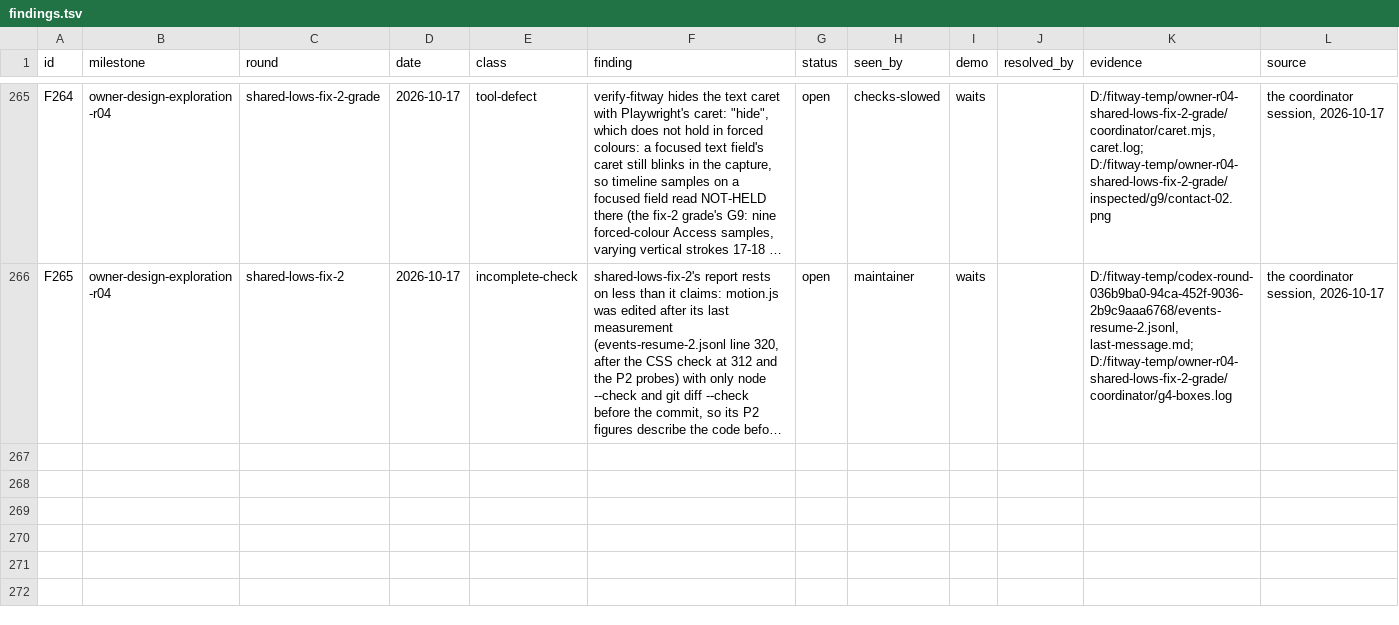
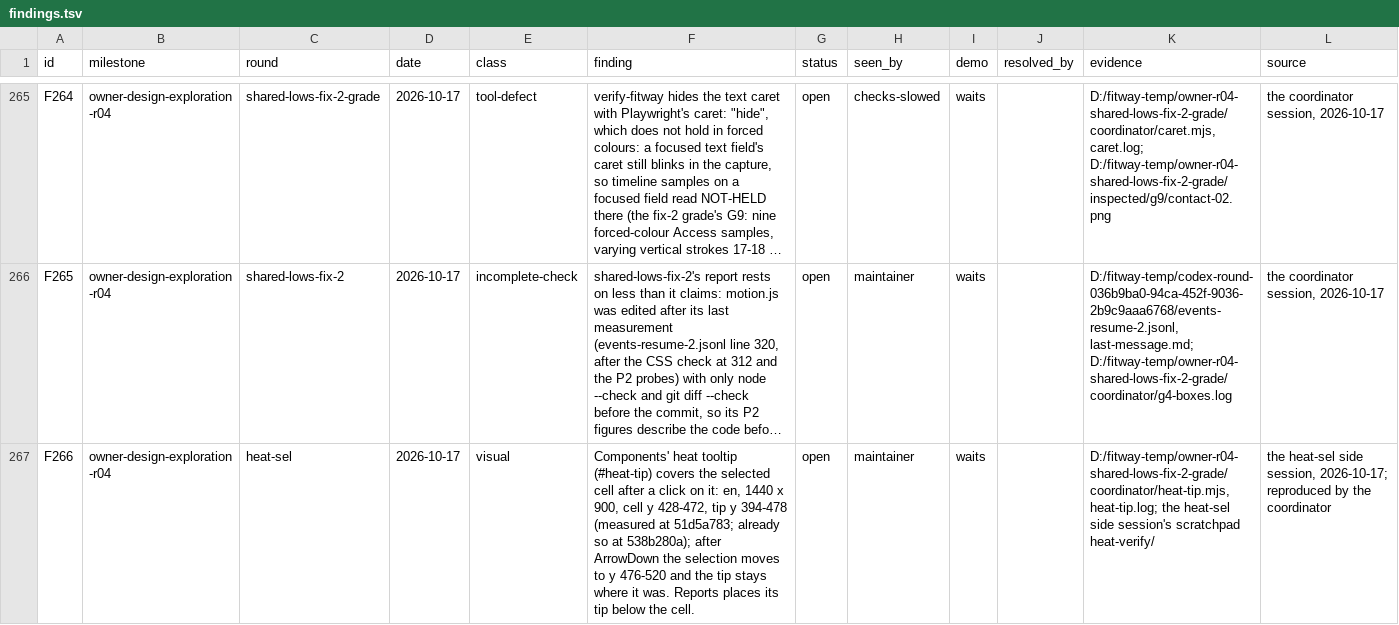
Before and after one commit to zsnqi/fitway, a TSV file: docs/phase-records/handoffs/agent-environment/findings.tsv, drawn as a sheet; only a part is shown, gaps mark what is left out; long unchanged cells end in …; the diff names each change by its address in the sheet, - before the commit and + after, or states it on an @@ line.

```diff
--- a/docs/phase-records/handoffs/agent-environment/findings.tsv
+++ b/docs/phase-records/handoffs/agent-environment/findings.tsv
+row 267: F266 | owner-design-exploration-r04 | heat-sel | 2026-10-17 | visual | Components' heat tooltip (#heat-tip) covers the selected cell after a click on it: en, 1440 x 900, cell y 428-472, tip y 394-478 (measured at 51d5a783; already so at 538b280a); after ArrowDown the selection moves to y 476-520 and the tip stays where it was. Reports places its tip below the cell. | open | maintainer | waits |  | D:/fitway-temp/owner-r04-shared-lows-fix-2-grade/coordinator/heat-tip.mjs, heat-tip.log; the heat-sel side session's scratchpad heat-verify/ | the heat-sel side session, 2026-10-17; reproduced by the coordinator
```
Also changed, not shown: 2 other files.
